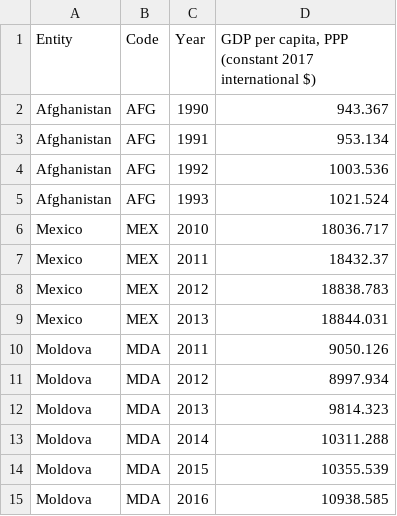
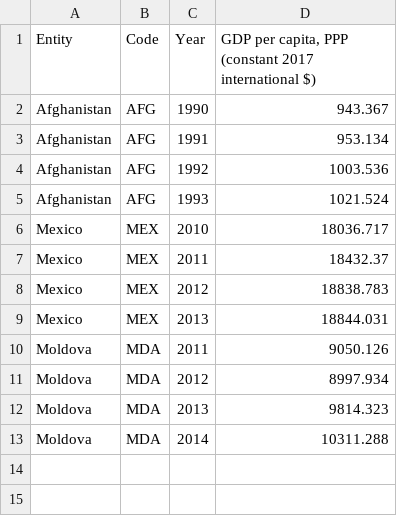
Before and after one commit to markarko/gdpro, a CSV file: server/data/gdp-test.csv, drawn as a sheet.

```diff
--- a/server/data/gdp-test.csv
+++ b/server/data/gdp-test.csv
@@ -13,3 +13 @@ Moldova,MDA,2013,9814.323
 Moldova,MDA,2014,10311.288
-Moldova,MDA,2015,10355.539
-Moldova,MDA,2016,10938.585
```
Also changed, not shown: server/data/protein-test.csv, 2 other files.
